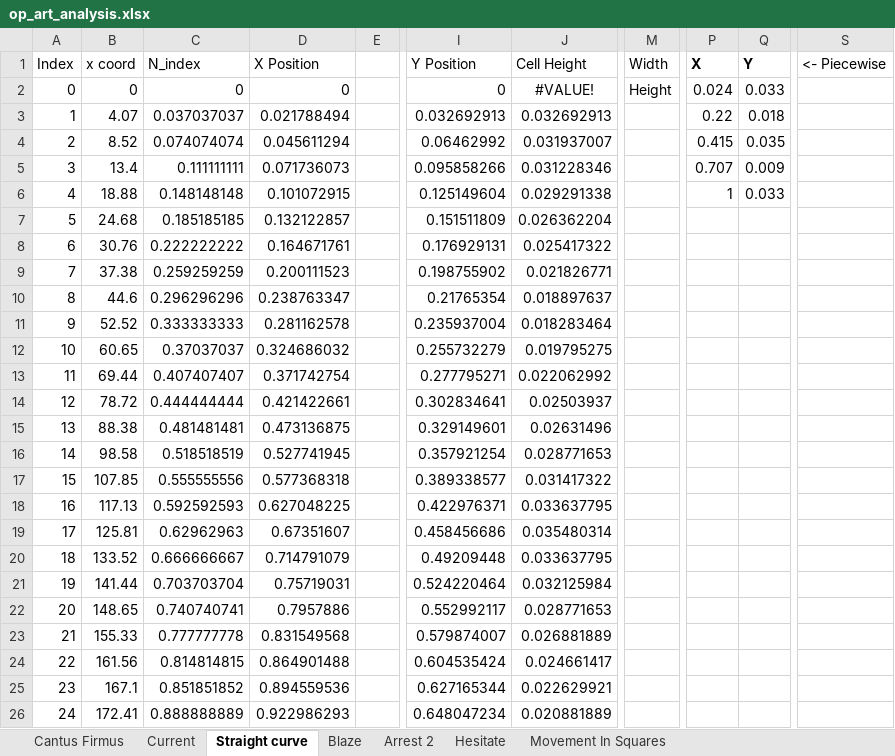
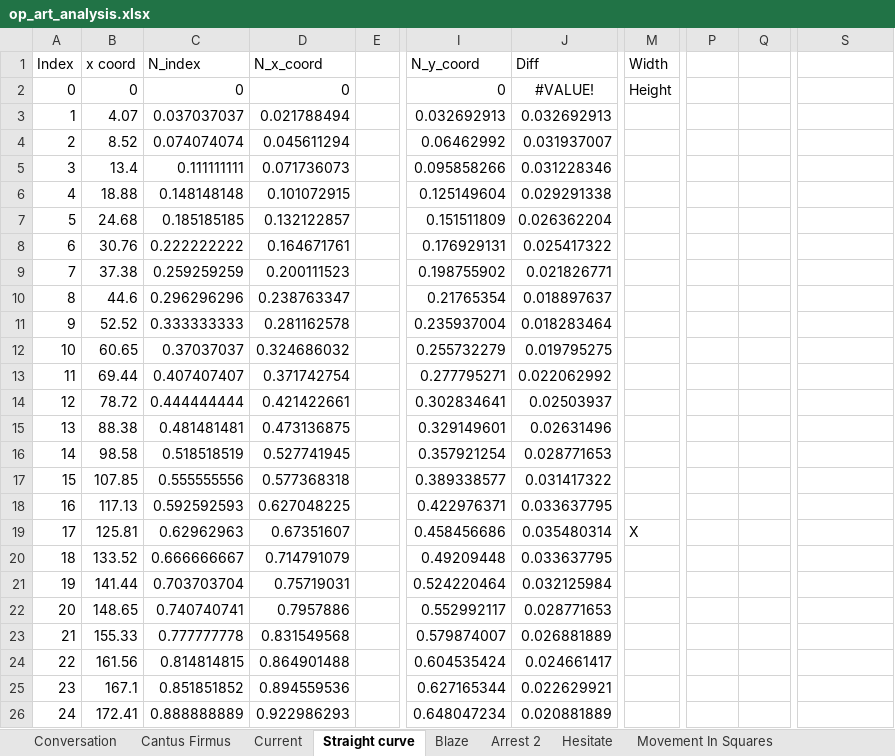
Before and after one commit to hettysymes/op_art_generator, an Excel workbook: analysis/op_art_analysis.xlsx, sheet Straight curve, drawn as a sheet; only a part is shown, gaps mark what is left out; values as stored, in another font and other column widths than the file's, no borders; charts and pictures and table styles not drawn; the diff names each change by its address in the sheet, - before the commit and + after, or states it on an @@ line.

```diff
--- a/analysis/op_art_analysis.xlsx (sheet Straight curve)
+++ b/analysis/op_art_analysis.xlsx (sheet Straight curve)
+sheet tab: Conversation
-D1: X Position
+D1: N_x_coord
-I1: Y Position
+I1: N_y_coord
-J1: Cell Height
+J1: Diff
-P1: X
+P1: (empty)
-Q1: Y
+Q1: (empty)
-S1: <- Piecewise
+S1: (empty)
-P2: 0.024
+P2: (empty)
-Q2: 0.033
+Q2: (empty)
-P3: 0.22
+P3: (empty)
-Q3: 0.018
+Q3: (empty)
-P4: 0.415
+P4: (empty)
-Q4: 0.035
+Q4: (empty)
-P5: 0.707
+P5: (empty)
-Q5: 0.009
+Q5: (empty)
-P6: 1
+P6: (empty)
-Q6: 0.033
+Q6: (empty)
-M19 (Width): (empty)
+M19 (Width): X
```
Also changed, not shown: sheet Movement In Squares, sheet Blaze, sheet Cantus Firmus, formulas that keep their value, hidden cells, charts or pictures, 5 other files.
